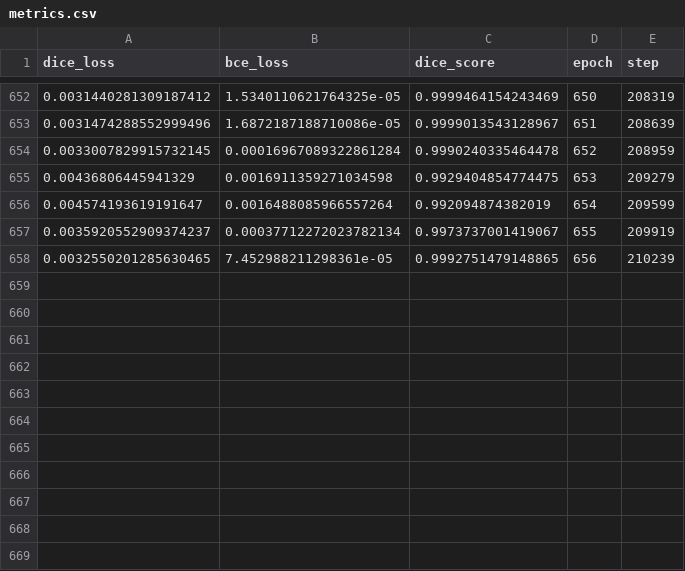
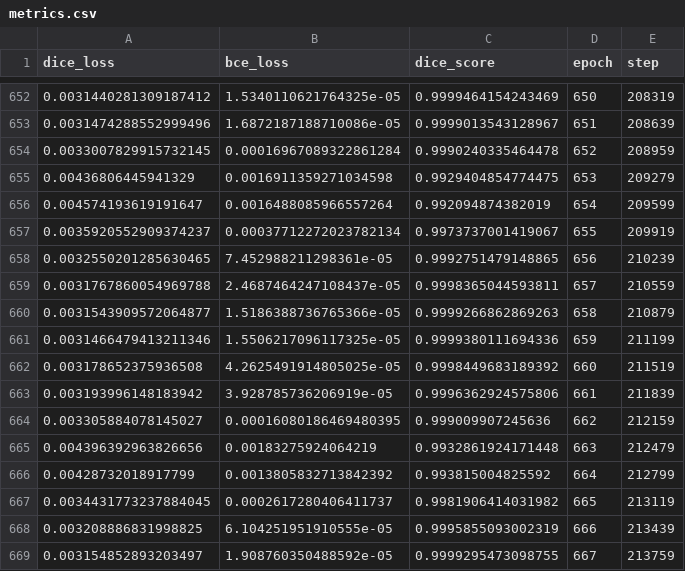
Before and after one commit to skivelson/vaccine_tomography, a CSV file: src/train/logs/64_all/version_1/metrics.csv, drawn as a sheet; only a part is shown, gaps mark what is left out; the diff names each change by its address in the sheet, - before the commit and + after, or states it on an @@ line.

Commit message:
src

```diff
--- a/src/train/logs/64_all/version_1/metrics.csv
+++ b/src/train/logs/64_all/version_1/metrics.csv
+row 659: 0.0031767860054969788 | 2.4687464247108437e-05 | 0.9998365044593811 | 657 | 210559
+row 660: 0.0031543909572064877 | 1.5186388736765366e-05 | 0.9999266862869263 | 658 | 210879
+row 661: 0.0031466479413211346 | 1.5506217096117325e-05 | 0.9999380111694336 | 659 | 211199
+row 662: 0.003178652375936508 | 4.2625491914805025e-05 | 0.9998449683189392 | 660 | 211519
+row 663: 0.003193996148183942 | 3.928785736206919e-05 | 0.9996362924575806 | 661 | 211839
+row 664: 0.003305884078145027 | 0.00016080186469480395 | 0.999009907245636 | 662 | 212159
+row 665: 0.004396392963826656 | 0.00183275924064219 | 0.9932861924171448 | 663 | 212479
+row 666: 0.00428732018917799 | 0.0013805832713842392 | 0.993815004825592 | 664 | 212799
+row 667: 0.0034431773237884045 | 0.0002617280406411737 | 0.9981906414031982 | 665 | 213119
+row 668: 0.003208886831998825 | 6.104251951910555e-05 | 0.9995855093002319 | 666 | 213439
+row 669: 0.003154852893203497 | 1.908760350488592e-05 | 0.9999295473098755 | 667 | 213759
```
